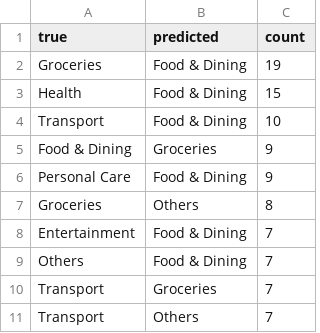
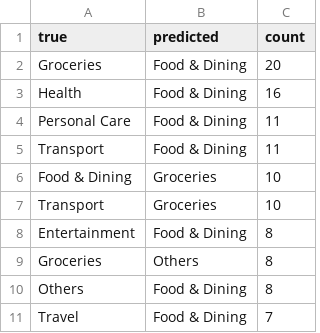
Before and after one commit to joshi-mishita/finance-tracker, a CSV file: results/categorizer_confused_pairs.csv, drawn as a sheet.

```diff
--- a/results/categorizer_confused_pairs.csv
+++ b/results/categorizer_confused_pairs.csv
@@ -1,11 +1,11 @@
 true,predicted,count
-Groceries,Food & Dining,19
-Health,Food & Dining,15
-Transport,Food & Dining,10
-Food & Dining,Groceries,9
-Personal Care,Food & Dining,9
+Groceries,Food & Dining,20
+Health,Food & Dining,16
+Personal Care,Food & Dining,11
+Transport,Food & Dining,11
+Food & Dining,Groceries,10
+Transport,Groceries,10
+Entertainment,Food & Dining,8
 Groceries,Others,8
-Entertainment,Food & Dining,7
-Others,Food & Dining,7
-Transport,Groceries,7
-Transport,Others,7
+Others,Food & Dining,8
+Travel,Food & Dining,7
```
Also changed, not shown: results/categorizer_classification_report.csv, results/categorizer_external_hf_unseen_report.csv, 22 other files.
